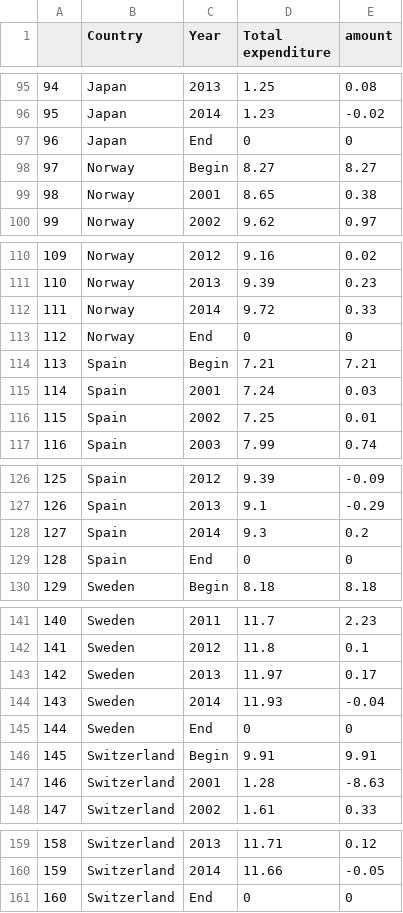
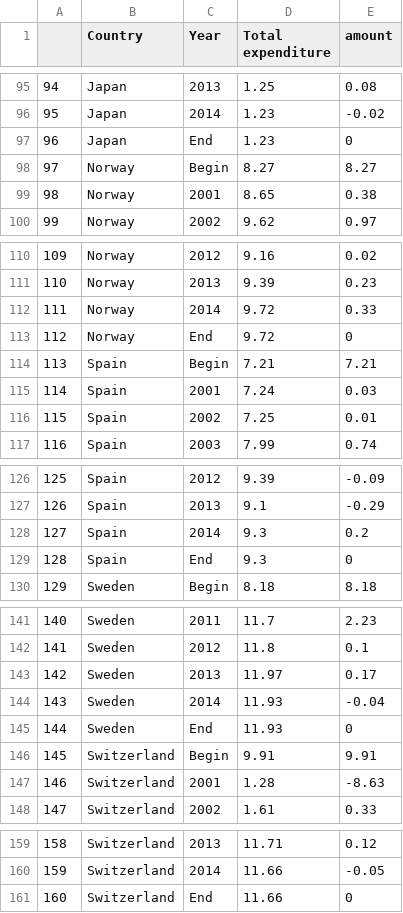
Before and after one commit to KaiYuanTeh/DataVisualisation2, a CSV file: Data/Total expenditure.csv, drawn as a sheet; only a part is shown, gaps mark what is left out; the diff covers the shown part only.

Commit message:
Update Total expenditure.csv

```diff
--- a/Data/Total expenditure.csv
+++ b/Data/Total expenditure.csv
@@ -96,3 +96,3 @@
 "95","Japan",2014,1.23,-0.02
-"96","Japan",End,0,0
+"96","Japan",End,1.23,0
 "97","Norway",Begin,8.27,8.27
@@ -112,3 +112,3 @@
 "111","Norway",2014,9.72,0.33
-"112","Norway",End,0,0
+"112","Norway",End,9.72,0
 "113","Spain",Begin,7.21,7.21
@@ -128,3 +128,3 @@
 "127","Spain",2014,9.3,0.2
-"128","Spain",End,0,0
+"128","Spain",End,9.3,0
 "129","Sweden",Begin,8.18,8.18
@@ -144,3 +144,3 @@
 "143","Sweden",2014,11.93,-0.04
-"144","Sweden",End,0,0
+"144","Sweden",End,11.93,0
 "145","Switzerland",Begin,9.91,9.91
@@ -160,2 +160,2 @@
 "159","Switzerland",2014,11.66,-0.05
-"160","Switzerland",End,0,0
+"160","Switzerland",End,11.66,0
```
Also changed, not shown: 5 edited cells elsewhere in this file.
